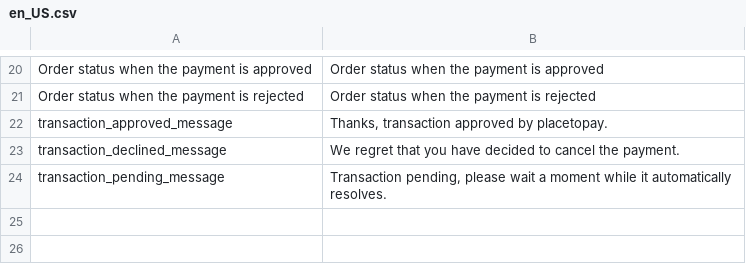
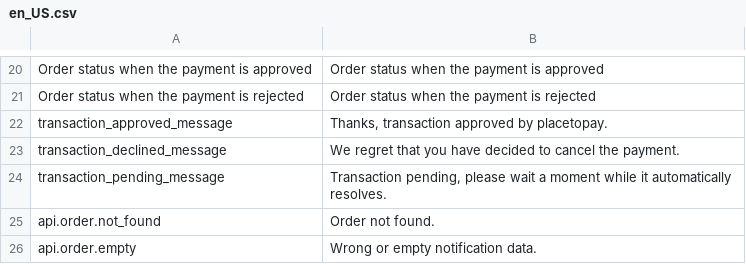
Before and after one commit to placetopay-org/magento2-placetopay, a CSV file: i18n/en_US.csv, drawn as a sheet; only a part is shown, gaps mark what is left out; the diff names each change by its address in the sheet, - before the commit and + after, or states it on an @@ line.

```diff
--- a/i18n/en_US.csv
+++ b/i18n/en_US.csv
+row 25: api.order.not_found | Order not found.
+row 26: api.order.empty | Wrong or empty notification data.
```
Also changed, not shown: i18n/es_CO.csv, i18n/es_ES.csv, 1 other file.
